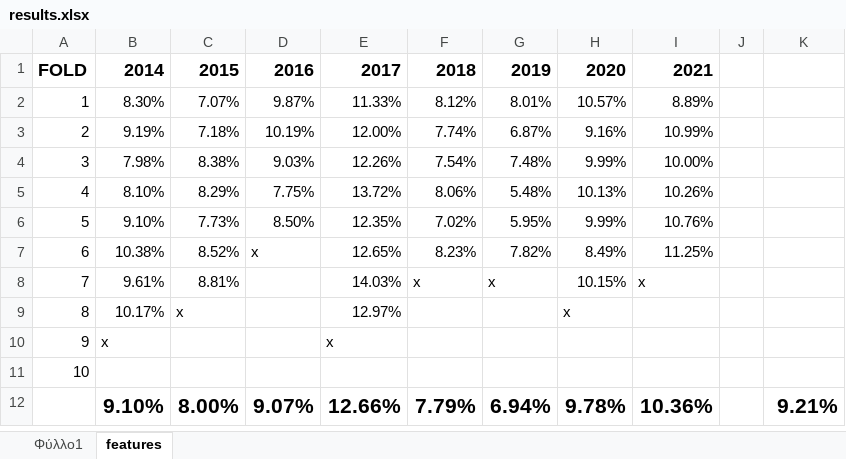
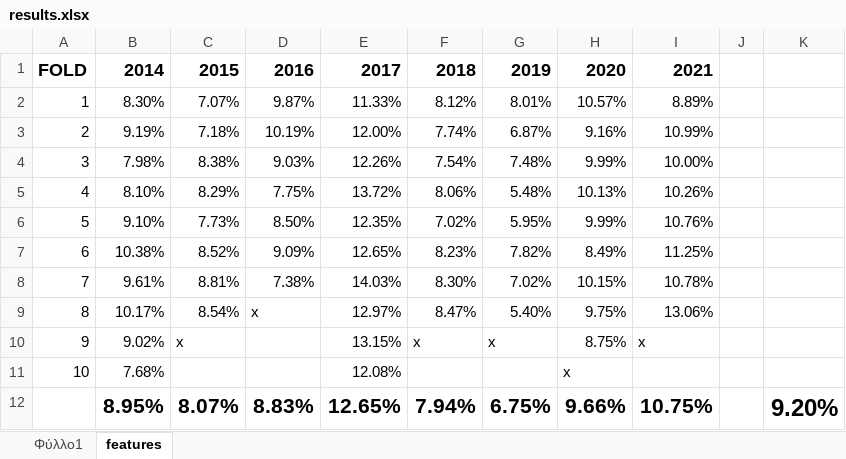
Before and after one commit to itsoulos/MLFOREST, an Excel workbook: PAPER_METEO/results.xlsx, sheet features, drawn as a sheet; values as stored, in another font and other column widths than the file's, no borders; removed rows and columns are numbered as before the commit, all else as after; the diff names each change by its address in the sheet, - before the commit and + after, or states it on an @@ line.

```diff
--- a/PAPER_METEO/results.xlsx (sheet features)
+++ b/PAPER_METEO/results.xlsx (sheet features)
-D7: x
+D7: 9.09%
-D8: (empty)
+D8: 7.38%
-F8: x
+F8: 8.30%
-G8: x
+G8: 7.02%
-I8: x
+I8: 10.78%
-C9: x
+C9: 8.54%
-D9: (empty)
+D9: x
-F9: (empty)
+F9: 8.47%
-G9: (empty)
+G9: 5.40%
-H9: x
+H9: 9.75%
-I9: (empty)
+I9: 13.06%
-B10: x
+B10: 9.02%
-C10: (empty)
+C10: x
-E10: x
+E10: 13.15%
-F10: (empty)
+F10: x
-G10: (empty)
+G10: x
-H10: (empty)
+H10: 8.75%
-I10: (empty)
+I10: x
-B11: (empty)
+B11: 7.68%
-E11: (empty)
+E11: 12.08%
-H11: (empty)
+H11: x
-row 12:  | 9.10% | 8.00% | 9.07% | 12.66% | 7.79% | 6.94% | 9.78% | 10.36% |  | 9.21%
+row 12:  | 8.95% | 8.07% | 8.83% | 12.65% | 7.94% | 6.75% | 9.66% | 10.75% |  | 9.20%
```
Also changed, not shown: sheet Φύλλο1, 4 other files.
